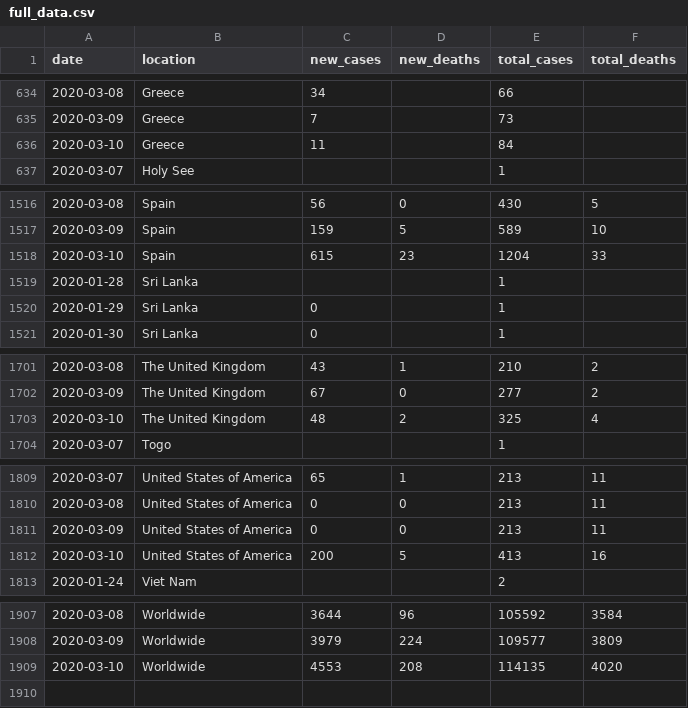
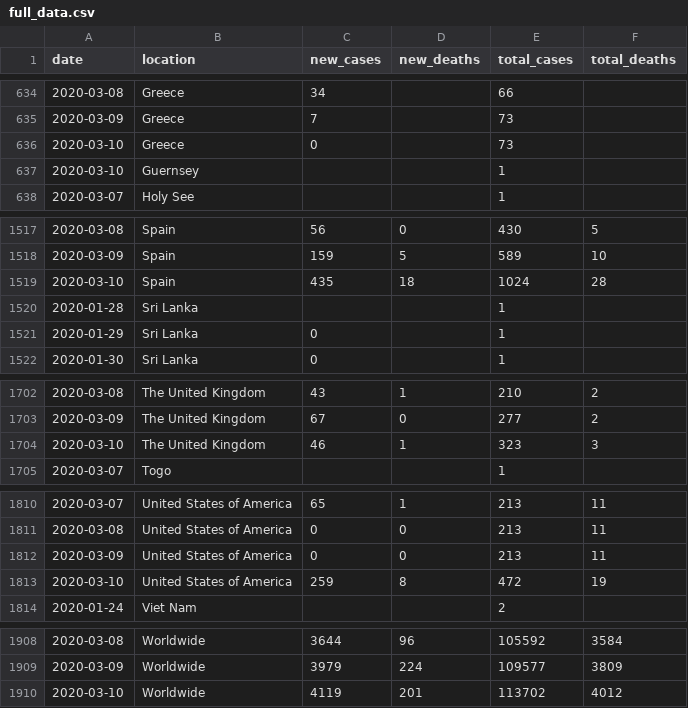
Before and after one commit to hjstein/covid-19-data, a CSV file: data/full_data.csv, drawn as a sheet; only a part is shown, gaps mark what is left out; the diff covers the shown part only.

```diff
--- a/data/full_data.csv
+++ b/data/full_data.csv
@@ -635,3 +635,4 @@ date,location,new_cases,new_deaths,total_cases,total_deaths
 2020-03-09,Greece,7,,73,
-2020-03-10,Greece,11,,84,
+2020-03-10,Greece,0,,73,
+2020-03-10,Guernsey,,,1,
 2020-03-07,Holy See,,,1,
@@ -1517,3 +1518,3 @@ date,location,new_cases,new_deaths,total_cases,total_deaths
 2020-03-09,Spain,159,5,589,10
-2020-03-10,Spain,615,23,1204,33
+2020-03-10,Spain,435,18,1024,28
 2020-01-28,Sri Lanka,,,1,
@@ -1702,3 +1703,3 @@ date,location,new_cases,new_deaths,total_cases,total_deaths
 2020-03-09,The United Kingdom,67,0,277,2
-2020-03-10,The United Kingdom,48,2,325,4
+2020-03-10,The United Kingdom,46,1,323,3
 2020-03-07,Togo,,,1,
@@ -1811,3 +1812,3 @@ date,location,new_cases,new_deaths,total_cases,total_deaths
 2020-03-09,United States of America,0,0,213,11
-2020-03-10,United States of America,200,5,413,16
+2020-03-10,United States of America,259,8,472,19
 2020-01-24,Viet Nam,,,2,
@@ -1908,2 +1909,2 @@ date,location,new_cases,new_deaths,total_cases,total_deaths
 2020-03-09,Worldwide,3979,224,109577,3809
-2020-03-10,Worldwide,4553,208,114135,4020
+2020-03-10,Worldwide,4119,201,113702,4012
```
Also changed, not shown: 73 edited cells elsewhere in this file, data/new_cases.csv, data/new_deaths.csv, 2 other files.
